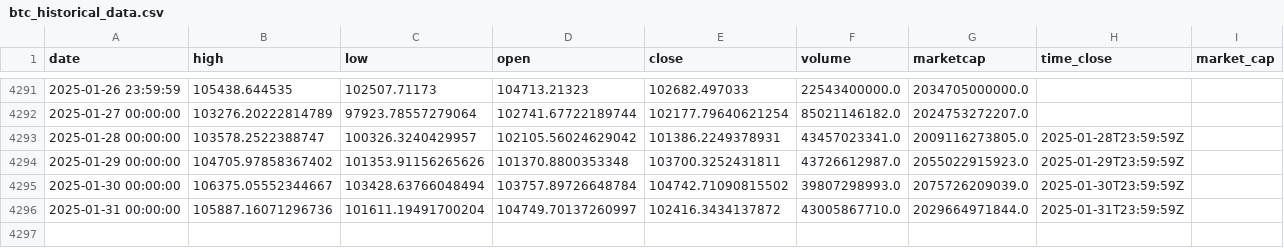
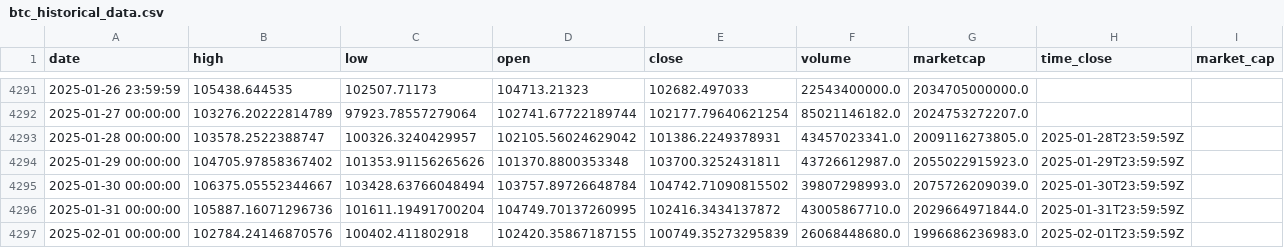
Before and after one commit to dlzcods/btc-prices-prediction, a CSV file: data/btc_historical_data.csv, drawn as a sheet; only a part is shown, gaps mark what is left out.

```diff
--- a/data/btc_historical_data.csv
+++ b/data/btc_historical_data.csv
@@ -4295,2 +4295,3 @@ date,high,low,open,close,volume,marketcap,time_close,market_cap
 2025-01-30 00:00:00,106375.05552344667,103428.63766048494,103757.89726648784,104742.71090815502,39807298993.0,2075726209039.0,2025-01-30T23:59:59Z,
-2025-01-31 00:00:00,105887.16071296736,101611.19491700204,104749.70137260997,102416.3434137872,43005867710.0,2029664971844.0,2025-01-31T23:59:59Z,
+2025-01-31 00:00:00,105887.16071296736,101611.19491700204,104749.70137260995,102416.3434137872,43005867710.0,2029664971844.0,2025-01-31T23:59:59Z,
+2025-02-01 00:00:00,102784.24146870576,100402.411802918,102420.35867187155,100749.35273295839,26068448680.0,1996686236983.0,2025-02-01T23:59:59Z,
```
Also changed, not shown: data/combined_predictions.csv, data/preprocessed_data.csv, 2 other files.
